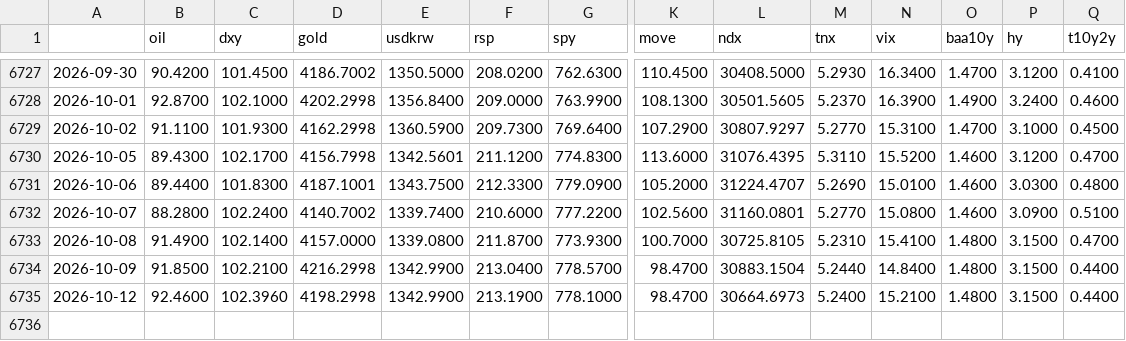
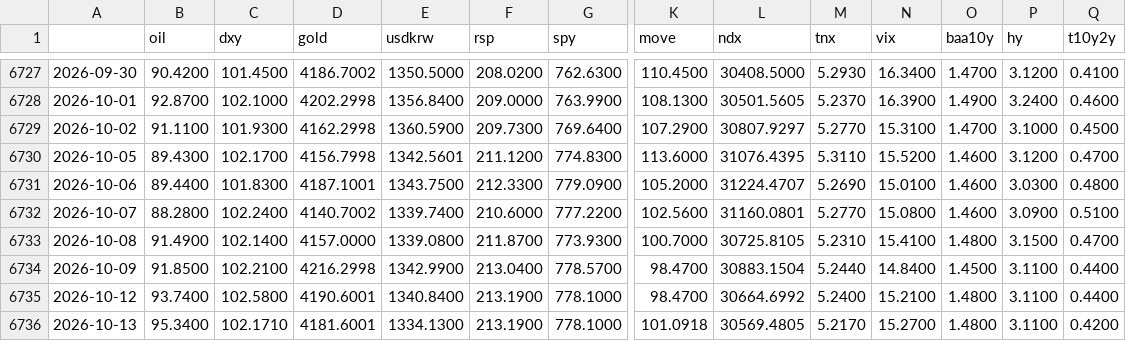
Before and after one commit to sebals38/InvestmentGuide, a CSV file: data/market.csv, drawn as a sheet; only a part is shown, gaps mark what is left out; rows hold the shown columns only; the diff names each change by its address in the sheet, - before the commit and + after, or states it on an @@ line.

```diff
--- a/data/market.csv
+++ b/data/market.csv
-O6734 (baa10y): 1.4800
+O6734 (baa10y): 1.4500
-P6734:P6735 (hy): 3.1500
+P6734:P6735 (hy): 3.1100
-B6735 (oil): 92.4600
+B6735 (oil): 93.7400
-C6735 (dxy): 102.3960
+C6735 (dxy): 102.5800
-D6735 (gold): 4198.2998
+D6735 (gold): 4190.6001
-E6735 (usdkrw): 1342.9900
+E6735 (usdkrw): 1340.8400
-L6735 (ndx): 30664.6973
+L6735 (ndx): 30664.6992
+row 6736: 2026-10-13 | 95.3400 | 102.1710 | 4181.6001 | 1334.1300 | 213.1900 | 778.1000 | 101.0918 | 30569.4805 | 5.2170 | 15.2700 | 1.4800 | 3.1100 | 0.4200
```
Also changed, not shown: data/kr_adr.csv, report/history.csv, 1 other file.
